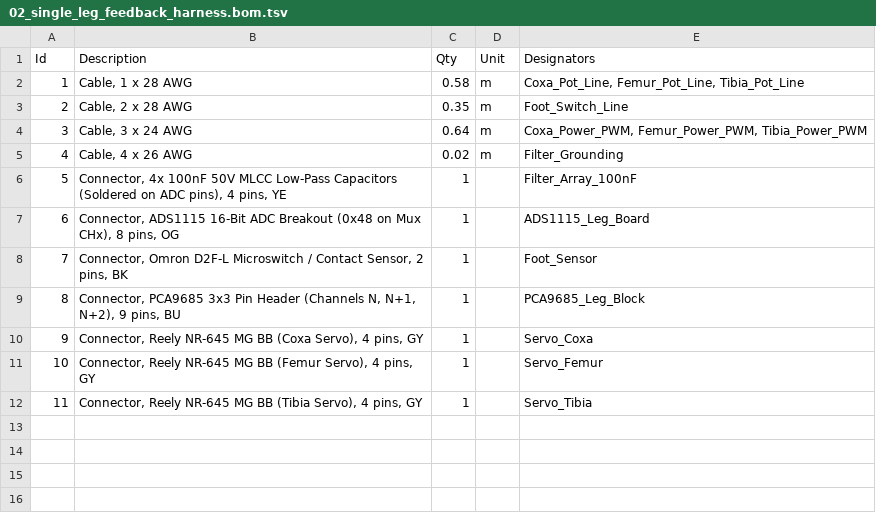
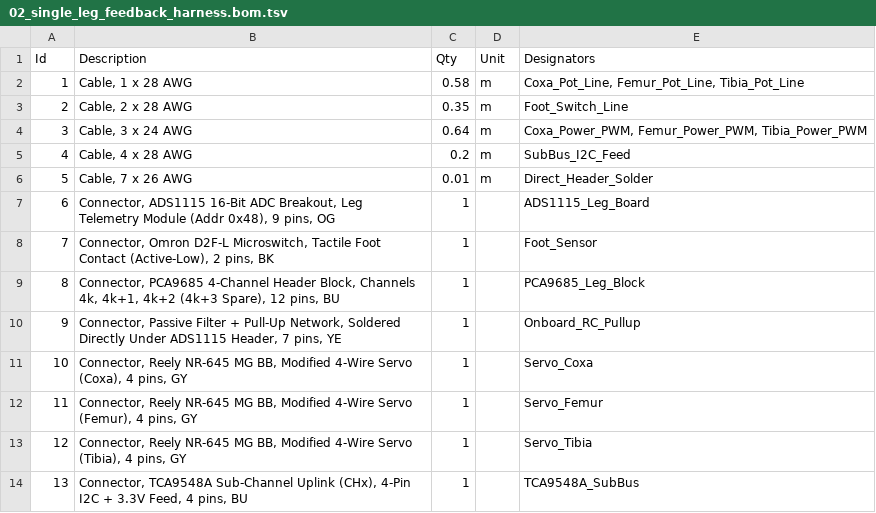
Before and after one commit to vern-da-coda/lasius, a TSV file: hardware/electronics/wiring/02_single_leg_feedback_harness.bom.tsv, drawn as a sheet; removed rows and columns are numbered as before the commit, all else as after; the diff names each change by its address in the sheet, - before the commit and + after, or states it on an @@ line.

```diff
--- a/hardware/electronics/wiring/02_single_leg_feedback_harness.bom.tsv
+++ b/hardware/electronics/wiring/02_single_leg_feedback_harness.bom.tsv
-row 5: 4 | Cable, 4 x 26 AWG | 0.02 | m | Filter_Grounding
-row 6: 5 | Connector, 4x 100nF 50V MLCC Low-Pass Capacitors (Soldered on ADC pins), 4 pins, YE | 1 |  | Filter_Array_100nF
+row 5: 4 | Cable, 4 x 28 AWG | 0.2 | m | SubBus_I2C_Feed
+row 6: 5 | Cable, 7 x 26 AWG | 0.01 | m | Direct_Header_Solder
-B7 (Description): …16-Bit ADC Breakout (0x48 on Mux CHx), 8 pins, OG
+B7 (Description): …16-Bit ADC Breakout, Leg Telemetry Module (Addr 0x48), 9 pins, OG
-B8 (Description): …Omron D2F-L Microswitch / Contact Sensor, 2 pins,…
+B8 (Description): …Omron D2F-L Microswitch, Tactile Foot Contact (Active-Low), 2 pins,…
-B9 (Description): Connector, PCA9685 3x3 Pin Header (Channels N, N+1, N+2), 9 pins, BU
+B9 (Description): Connector, PCA9685 4-Channel Header Block, Channels 4k, 4k+1, 4k+2 (4k+3 Spare), 12 pins, BU
+row 10: 9 | Connector, Passive Filter + Pull-Up Network, Soldered Directly Under ADS1115 Header, 7 pins, YE | 1 |  | Onboard_RC_Pullup
@@ column A (Id) renumbered between rows 11 and 13 @@
-B11 (Description): …NR-645 MG BB (Coxa Servo), 4 pins,…
+B11 (Description): …NR-645 MG BB, Modified 4-Wire Servo (Coxa), 4 pins,…
-B12 (Description): …NR-645 MG BB (Femur Servo), 4 pins,…
+B12 (Description): …NR-645 MG BB, Modified 4-Wire Servo (Femur), 4 pins,…
-B13 (Description): …NR-645 MG BB (Tibia Servo), 4 pins,…
+B13 (Description): …NR-645 MG BB, Modified 4-Wire Servo (Tibia), 4 pins,…
+row 14: 13 | Connector, TCA9548A Sub-Channel Uplink (CHx), 4-Pin I2C + 3.3V Feed, 4 pins, BU | 1 |  | TCA9548A_SubBus
```
Also changed, not shown: hardware/electronics/wiring/01_i2c_sensor_bus_topology.bom.tsv, hardware/electronics/wiring/03_power_distribution.bom.tsv, 19 other files.
